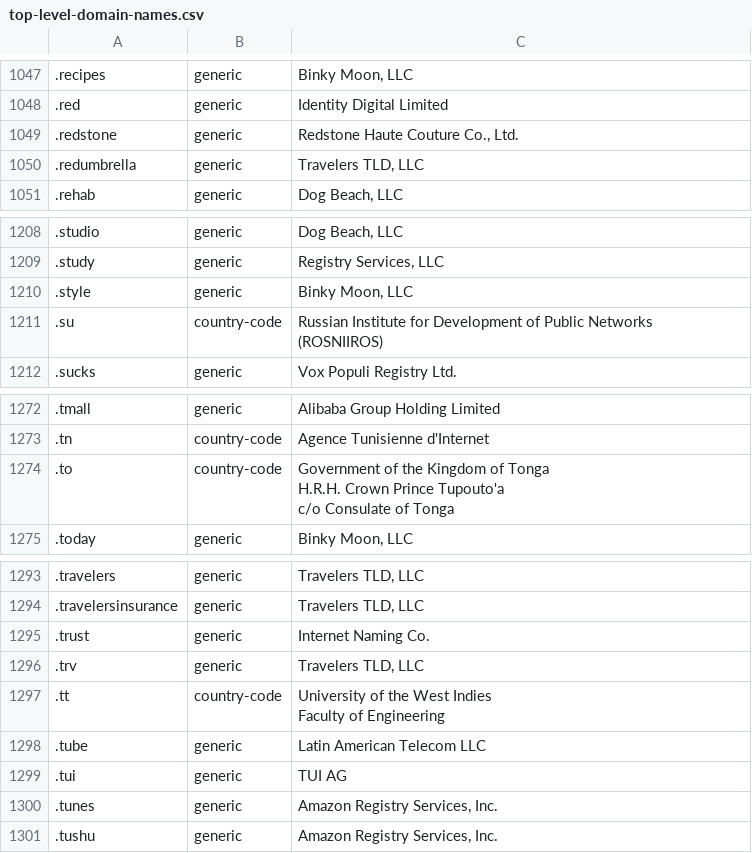
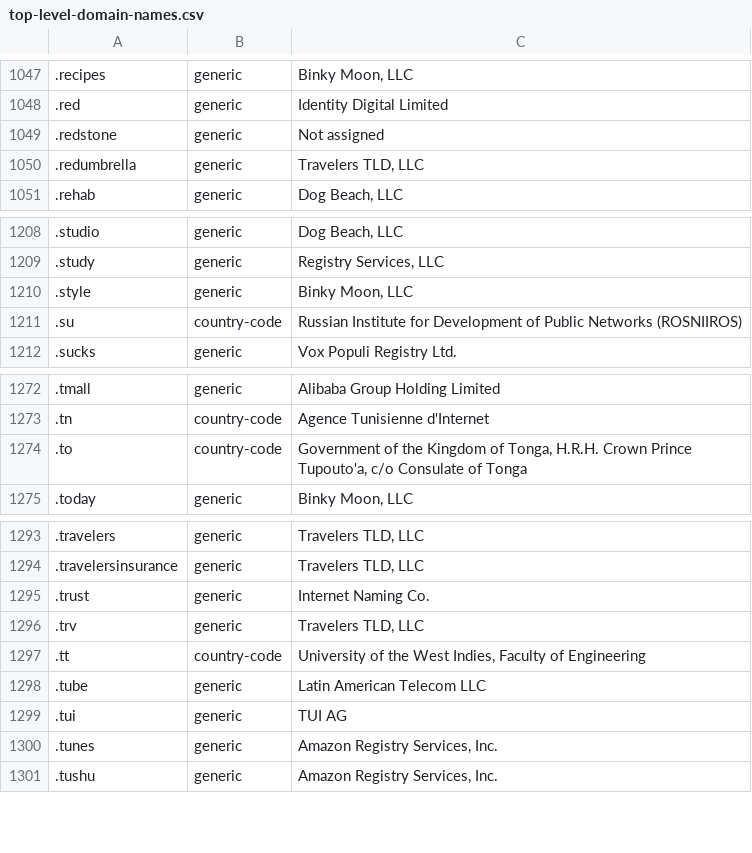
Before and after one commit to datasets/top-level-domain-names, a CSV file: data/top-level-domain-names.csv, drawn as a sheet; only a part is shown, gaps mark what is left out; ↵ is a line break in a cell; the diff covers the shown part only; the diff names each change by its address in the sheet, - before the commit and + after, or states it on an @@ line.

```diff
--- a/data/top-level-domain-names.csv
+++ b/data/top-level-domain-names.csv
-C1049: Redstone Haute Couture Co., Ltd.
+C1049: Not assigned
-C1211: …Networks ↵ (ROSNIIROS)
+C1211: …Networks (ROSNIIROS)
-C1274: …Kingdom of Tonga ↵ H.R.H. Crown Prince Tupouto'a ↵ c/o Consulate…
+C1274: …Kingdom of Tonga, H.R.H. Crown Prince Tupouto'a, c/o Consulate…
-C1297: …the West Indies ↵ Faculty of…
+C1297: …the West Indies, Faculty of…
```
Also changed, not shown: 10 edited cells elsewhere in this file, 1 other file.
